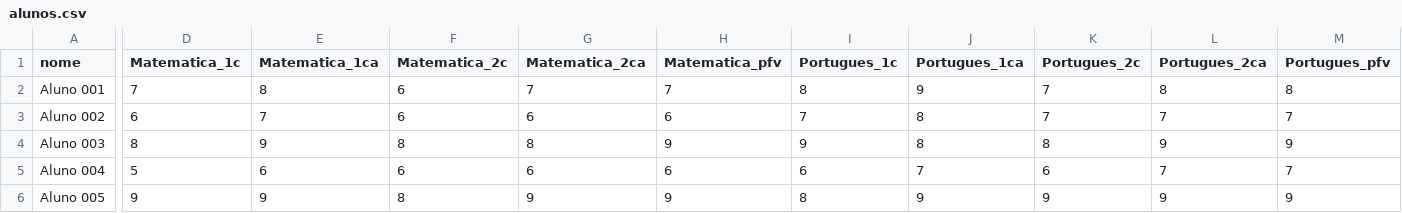
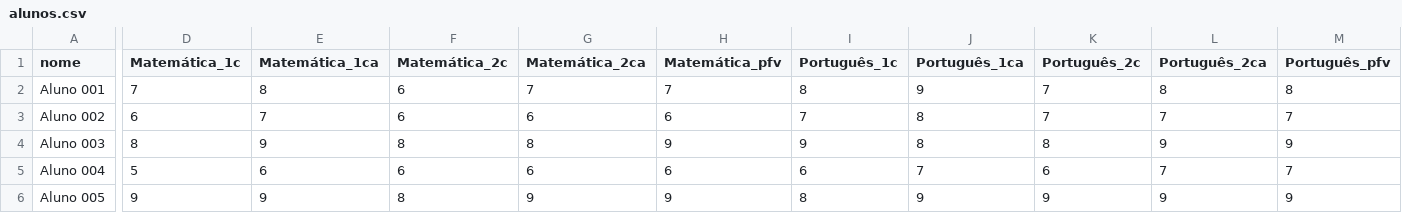
Before and after one commit to labpp-dc/consulta-de-dados-conselho-de-classe, a CSV file: src/api/db/etl/alunos.csv, drawn as a sheet; only a part is shown, gaps mark what is left out; the diff covers the shown part only; the diff names each change by its address in the sheet, - before the commit and + after, or states it on an @@ line.

```diff
--- a/src/api/db/etl/alunos.csv
+++ b/src/api/db/etl/alunos.csv
-D1: Matematica_1c
+D1: Matemática_1c
-E1: Matematica_1ca
+E1: Matemática_1ca
-F1: Matematica_2c
+F1: Matemática_2c
-G1: Matematica_2ca
+G1: Matemática_2ca
-H1: Matematica_pfv
+H1: Matemática_pfv
-I1: Portugues_1c
+I1: Português_1c
-J1: Portugues_1ca
+J1: Português_1ca
-K1: Portugues_2c
+K1: Português_2c
-L1: Portugues_2ca
+L1: Português_2ca
-M1: Portugues_pfv
+M1: Português_pfv
```
Also changed, not shown: 10 edited cells elsewhere in this file, 22 other files.
